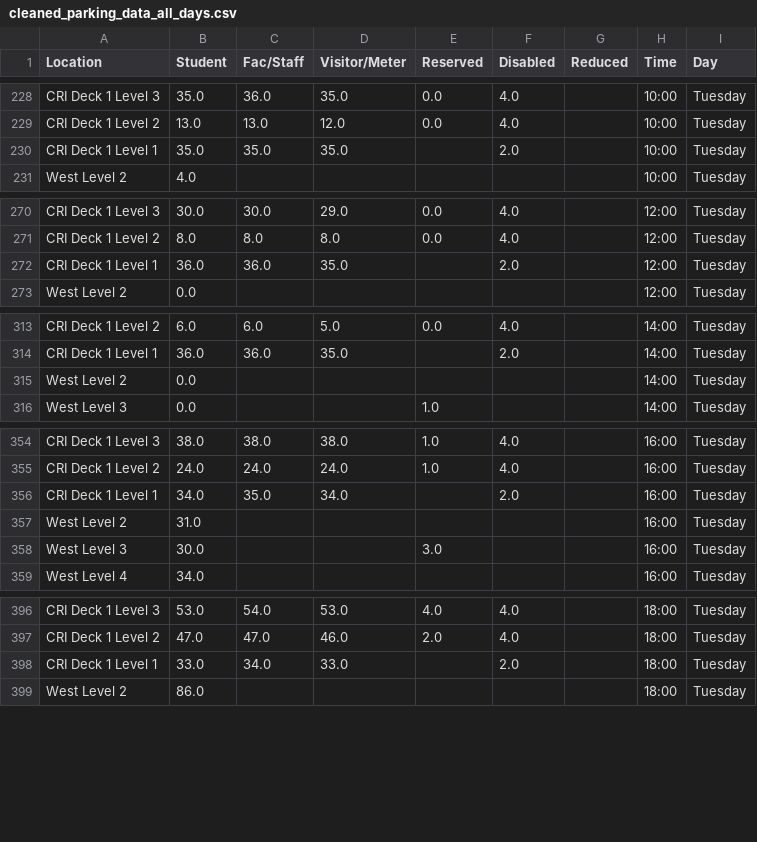
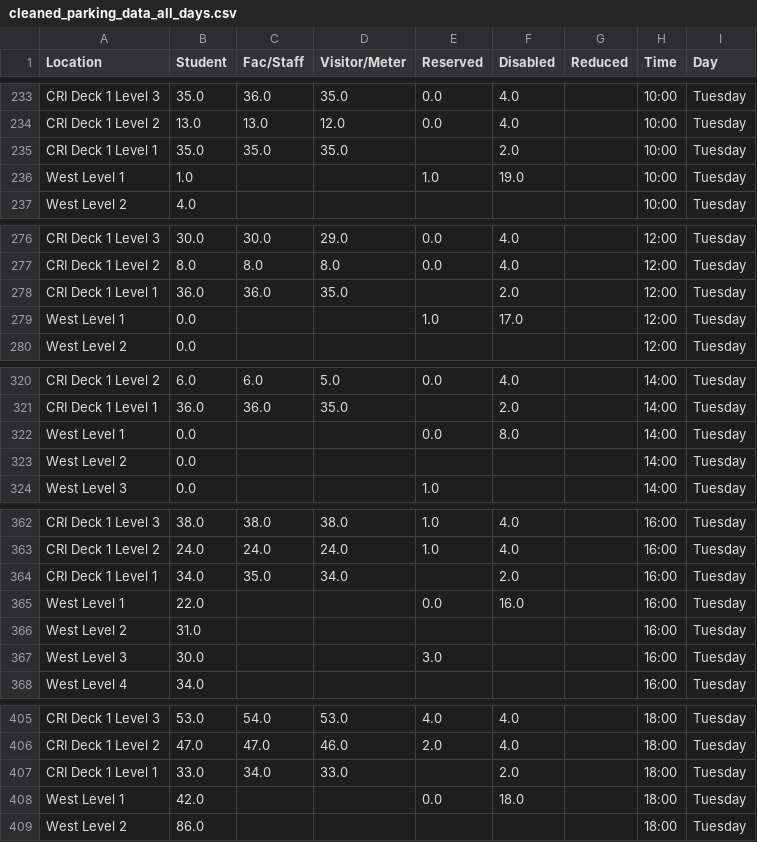
Before and after one commit to dmferrer00/parkingapp, a CSV file: cleaned_parking_data_all_days.csv, drawn as a sheet; only a part is shown, gaps mark what is left out; the diff covers the shown part only.

```diff
--- a/cleaned_parking_data_all_days.csv
+++ b/cleaned_parking_data_all_days.csv
@@ -230,2 +235,3 @@ CRI Deck 1 Level 2,13.0,13.0,12.0,0.0,4.0,,10:00,Tuesday
 CRI Deck 1 Level 1,35.0,35.0,35.0,,2.0,,10:00,Tuesday
+West Level 1,1.0,,,1.0,19.0,,10:00,Tuesday
 West Level 2,4.0,,,,,,10:00,Tuesday
@@ -272,2 +278,3 @@ CRI Deck 1 Level 2,8.0,8.0,8.0,0.0,4.0,,12:00,Tuesday
 CRI Deck 1 Level 1,36.0,36.0,35.0,,2.0,,12:00,Tuesday
+West Level 1,0.0,,,1.0,17.0,,12:00,Tuesday
 West Level 2,0.0,,,,,,12:00,Tuesday
@@ -314,2 +321,3 @@ CRI Deck 1 Level 2,6.0,6.0,5.0,0.0,4.0,,14:00,Tuesday
 CRI Deck 1 Level 1,36.0,36.0,35.0,,2.0,,14:00,Tuesday
+West Level 1,0.0,,,0.0,8.0,,14:00,Tuesday
 West Level 2,0.0,,,,,,14:00,Tuesday
@@ -356,2 +364,3 @@ CRI Deck 1 Level 2,24.0,24.0,24.0,1.0,4.0,,16:00,Tuesday
 CRI Deck 1 Level 1,34.0,35.0,34.0,,2.0,,16:00,Tuesday
+West Level 1,22.0,,,0.0,16.0,,16:00,Tuesday
 West Level 2,31.0,,,,,,16:00,Tuesday
@@ -398,2 +407,3 @@ CRI Deck 1 Level 2,47.0,47.0,46.0,2.0,4.0,,18:00,Tuesday
 CRI Deck 1 Level 1,33.0,34.0,33.0,,2.0,,18:00,Tuesday
+West Level 1,42.0,,,0.0,18.0,,18:00,Tuesday
 West Level 2,86.0,,,,,,18:00,Tuesday
```
Also changed, not shown: 20 added rows elsewhere in this file, 4 other files.
